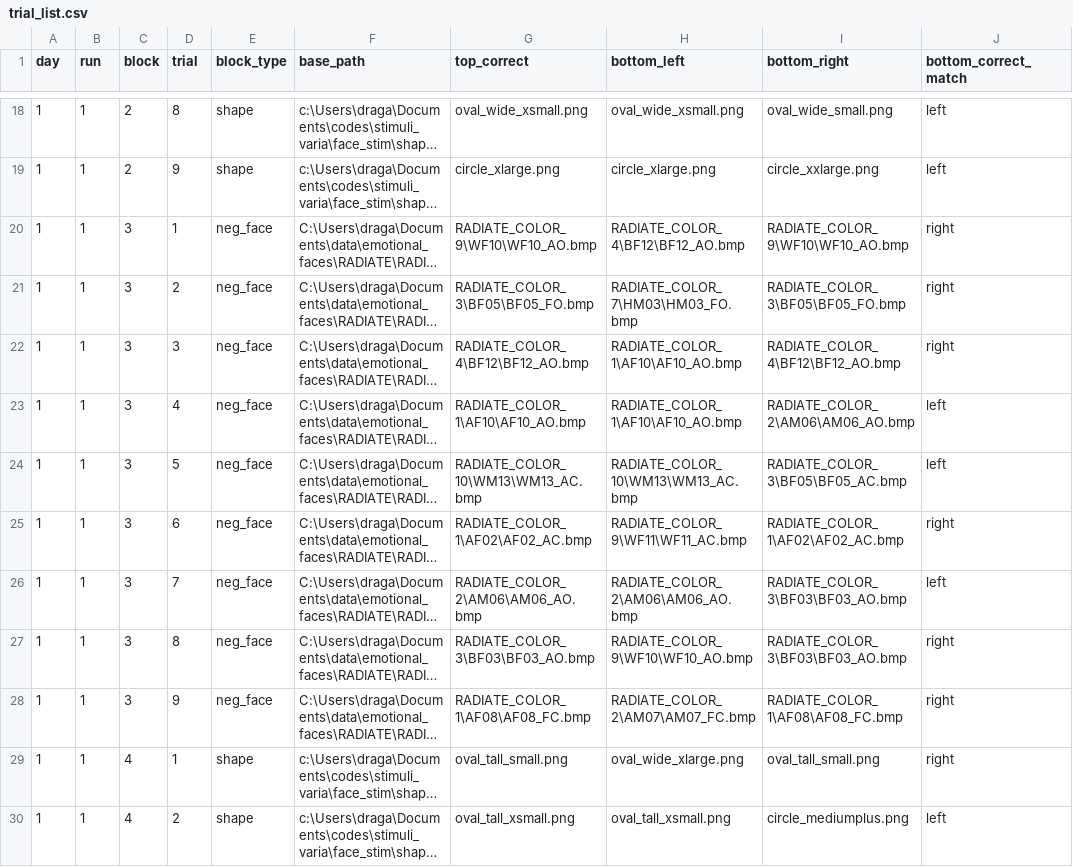
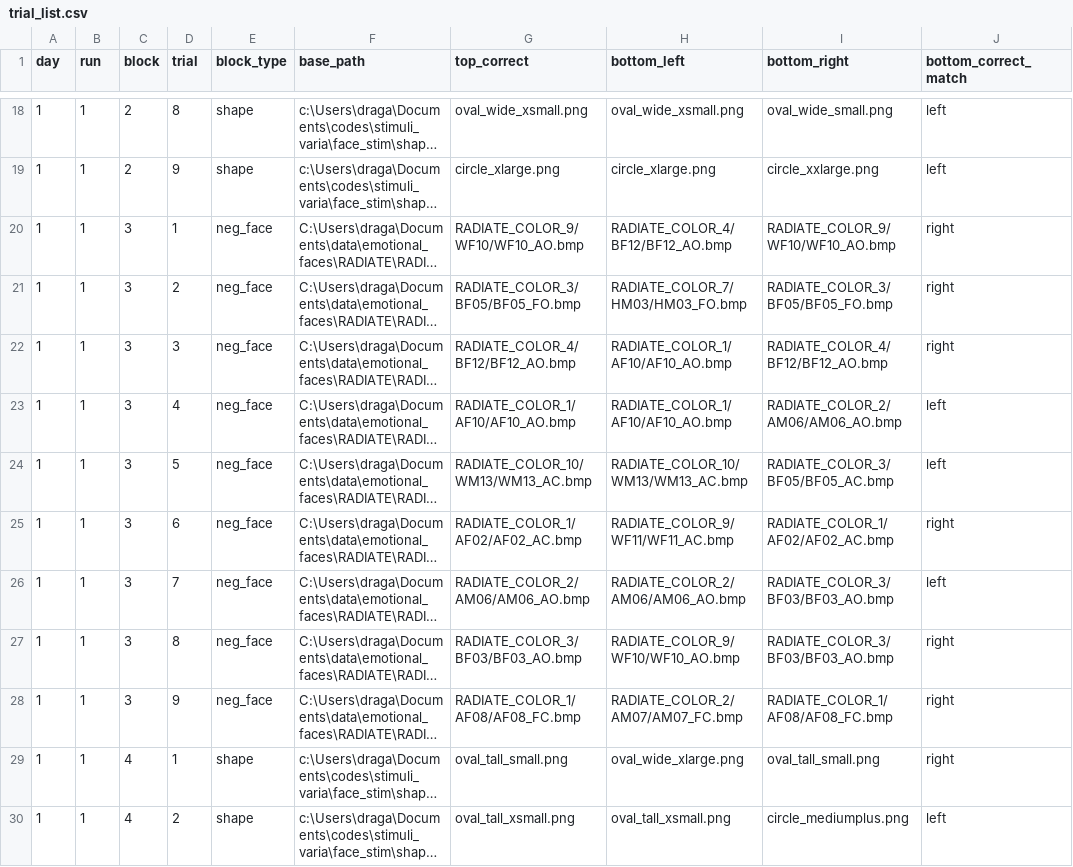
Before and after one commit to DraganaMana/stimuli_varia, a CSV file: face_stim/trial_list.csv, drawn as a sheet; only a part is shown, gaps mark what is left out; long unchanged cells end in …; the diff covers the shown part only; the diff names each change by its address in the sheet, - before the commit and + after, or states it on an @@ line.

```diff
--- a/face_stim/trial_list.csv
+++ b/face_stim/trial_list.csv
-G20 (top_correct): RADIATE_COLOR_9\WF10\WF10_AO.bmp
+G20 (top_correct): RADIATE_COLOR_9/WF10/WF10_AO.bmp
-H20 (bottom_left): RADIATE_COLOR_4\BF12\BF12_AO.bmp
+H20 (bottom_left): RADIATE_COLOR_4/BF12/BF12_AO.bmp
-I20 (bottom_right): RADIATE_COLOR_9\WF10\WF10_AO.bmp
+I20 (bottom_right): RADIATE_COLOR_9/WF10/WF10_AO.bmp
-G21 (top_correct): RADIATE_COLOR_3\BF05\BF05_FO.bmp
+G21 (top_correct): RADIATE_COLOR_3/BF05/BF05_FO.bmp
-H21 (bottom_left): RADIATE_COLOR_7\HM03\HM03_FO.bmp
+H21 (bottom_left): RADIATE_COLOR_7/HM03/HM03_FO.bmp
-I21 (bottom_right): RADIATE_COLOR_3\BF05\BF05_FO.bmp
+I21 (bottom_right): RADIATE_COLOR_3/BF05/BF05_FO.bmp
-G22 (top_correct): RADIATE_COLOR_4\BF12\BF12_AO.bmp
+G22 (top_correct): RADIATE_COLOR_4/BF12/BF12_AO.bmp
-H22:H23 (bottom_left): RADIATE_COLOR_1\AF10\AF10_AO.bmp
+H22:H23 (bottom_left): RADIATE_COLOR_1/AF10/AF10_AO.bmp
-I22 (bottom_right): RADIATE_COLOR_4\BF12\BF12_AO.bmp
+I22 (bottom_right): RADIATE_COLOR_4/BF12/BF12_AO.bmp
-G23 (top_correct): RADIATE_COLOR_1\AF10\AF10_AO.bmp
+G23 (top_correct): RADIATE_COLOR_1/AF10/AF10_AO.bmp
-I23 (bottom_right): RADIATE_COLOR_2\AM06\AM06_AO.bmp
+I23 (bottom_right): RADIATE_COLOR_2/AM06/AM06_AO.bmp
-G24 (top_correct): RADIATE_COLOR_10\WM13\WM13_AC.bmp
+G24 (top_correct): RADIATE_COLOR_10/WM13/WM13_AC.bmp
-H24 (bottom_left): RADIATE_COLOR_10\WM13\WM13_AC.bmp
+H24 (bottom_left): RADIATE_COLOR_10/WM13/WM13_AC.bmp
-I24 (bottom_right): RADIATE_COLOR_3\BF05\BF05_AC.bmp
+I24 (bottom_right): RADIATE_COLOR_3/BF05/BF05_AC.bmp
-G25 (top_correct): RADIATE_COLOR_1\AF02\AF02_AC.bmp
+G25 (top_correct): RADIATE_COLOR_1/AF02/AF02_AC.bmp
-H25 (bottom_left): RADIATE_COLOR_9\WF11\WF11_AC.bmp
+H25 (bottom_left): RADIATE_COLOR_9/WF11/WF11_AC.bmp
-I25 (bottom_right): RADIATE_COLOR_1\AF02\AF02_AC.bmp
+I25 (bottom_right): RADIATE_COLOR_1/AF02/AF02_AC.bmp
-G26 (top_correct): RADIATE_COLOR_2\AM06\AM06_AO.bmp
+G26 (top_correct): RADIATE_COLOR_2/AM06/AM06_AO.bmp
-H26 (bottom_left): RADIATE_COLOR_2\AM06\AM06_AO.bmp
+H26 (bottom_left): RADIATE_COLOR_2/AM06/AM06_AO.bmp
-I26:I27 (bottom_right): RADIATE_COLOR_3\BF03\BF03_AO.bmp
+I26:I27 (bottom_right): RADIATE_COLOR_3/BF03/BF03_AO.bmp
-G27 (top_correct): RADIATE_COLOR_3\BF03\BF03_AO.bmp
+G27 (top_correct): RADIATE_COLOR_3/BF03/BF03_AO.bmp
-H27 (bottom_left): RADIATE_COLOR_9\WF10\WF10_AO.bmp
+H27 (bottom_left): RADIATE_COLOR_9/WF10/WF10_AO.bmp
-G28 (top_correct): RADIATE_COLOR_1\AF08\AF08_FC.bmp
+G28 (top_correct): RADIATE_COLOR_1/AF08/AF08_FC.bmp
-H28 (bottom_left): RADIATE_COLOR_2\AM07\AM07_FC.bmp
+H28 (bottom_left): RADIATE_COLOR_2/AM07/AM07_FC.bmp
-I28 (bottom_right): RADIATE_COLOR_1\AF08\AF08_FC.bmp
+I28 (bottom_right): RADIATE_COLOR_1/AF08/AF08_FC.bmp
```
Also changed, not shown: 81 edited cells elsewhere in this file, face_stim/trial_list_local.csv, 27 other files.
